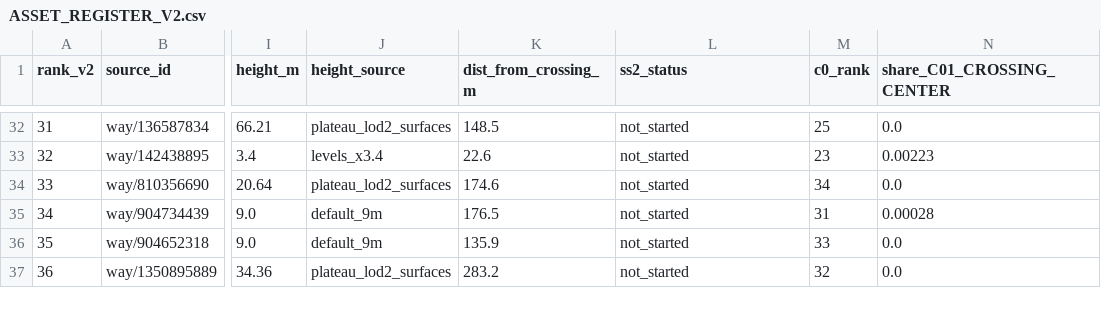
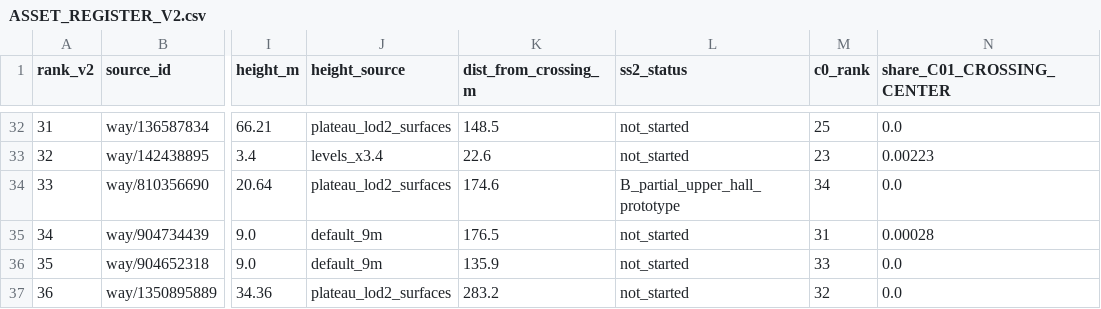
Before and after one commit to kesusugar/shibuya-scene-2, a CSV file: docs/core/ASSET_REGISTER_V2.csv, drawn as a sheet; only a part is shown, gaps mark what is left out; the diff names each change by its address in the sheet, - before the commit and + after, or states it on an @@ line.

```diff
--- a/docs/core/ASSET_REGISTER_V2.csv
+++ b/docs/core/ASSET_REGISTER_V2.csv
-L34 (ss2_status): not_started
+L34 (ss2_status): B_partial_upper_hall_prototype
```
Also changed, not shown: 48 other files.
